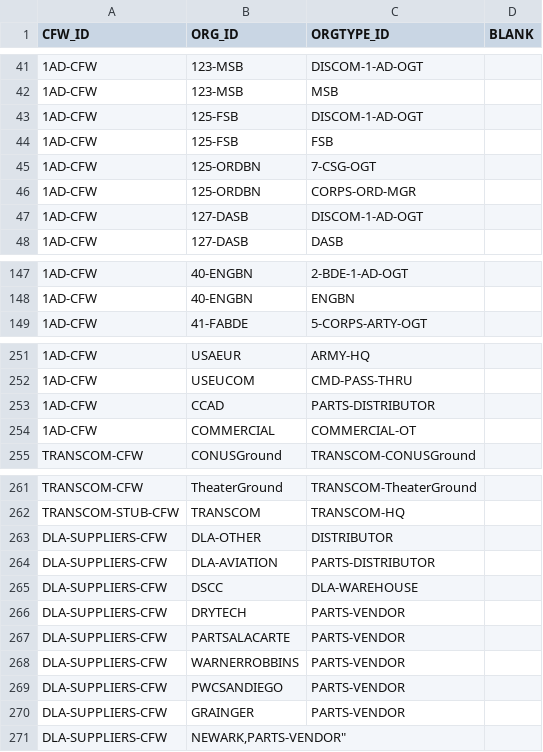
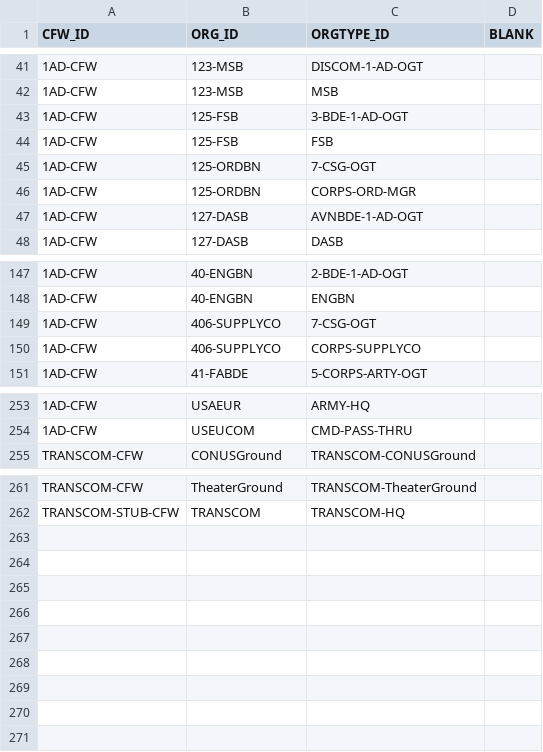
Before and after one commit to codeaudit/cougaar-servicediscovery, a CSV file: servicediscovery/data/database/csv/cfw_org_orgtype.csv, drawn as a sheet; only a part is shown, gaps mark what is left out; the diff covers the shown part only.

```diff
--- a/servicediscovery/data/database/csv/cfw_org_orgtype.csv
+++ b/servicediscovery/data/database/csv/cfw_org_orgtype.csv
@@ -42,3 +42,3 @@ CFW_ID,ORG_ID,ORGTYPE_ID,BLANK
 "1AD-CFW","123-MSB","MSB",
-"1AD-CFW","125-FSB","DISCOM-1-AD-OGT",
+"1AD-CFW","125-FSB","3-BDE-1-AD-OGT",
 "1AD-CFW","125-FSB","FSB",
@@ -46,3 +46,3 @@ CFW_ID,ORG_ID,ORGTYPE_ID,BLANK
 "1AD-CFW","125-ORDBN","CORPS-ORD-MGR",
-"1AD-CFW","127-DASB","DISCOM-1-AD-OGT",
+"1AD-CFW","127-DASB","AVNBDE-1-AD-OGT",
 "1AD-CFW","127-DASB","DASB",
@@ -148,2 +148,4 @@ CFW_ID,ORG_ID,ORGTYPE_ID,BLANK
 "1AD-CFW","40-ENGBN","ENGBN",
+"1AD-CFW","406-SUPPLYCO","7-CSG-OGT",
+"1AD-CFW","406-SUPPLYCO","CORPS-SUPPLYCO",
 "1AD-CFW","41-FABDE","5-CORPS-ARTY-OGT",
@@ -252,4 +254,2 @@ CFW_ID,ORG_ID,ORGTYPE_ID,BLANK
 "1AD-CFW","USEUCOM","CMD-PASS-THRU",
-"1AD-CFW","CCAD","PARTS-DISTRIBUTOR",
-"1AD-CFW","COMMERCIAL","COMMERCIAL-OT",
 "TRANSCOM-CFW","CONUSGround","TRANSCOM-CONUSGround",
@@ -262,10 +262 @@ CFW_ID,ORG_ID,ORGTYPE_ID,BLANK
 "TRANSCOM-STUB-CFW","TRANSCOM","TRANSCOM-HQ",
-"DLA-SUPPLIERS-CFW","DLA-OTHER","DISTRIBUTOR",
-"DLA-SUPPLIERS-CFW","DLA-AVIATION","PARTS-DISTRIBUTOR",
-"DLA-SUPPLIERS-CFW","DSCC","DLA-WAREHOUSE",
-"DLA-SUPPLIERS-CFW","DRYTECH","PARTS-VENDOR",
-"DLA-SUPPLIERS-CFW","PARTSALACARTE","PARTS-VENDOR",
-"DLA-SUPPLIERS-CFW","WARNERROBBINS","PARTS-VENDOR",
-"DLA-SUPPLIERS-CFW","PWCSANDIEGO","PARTS-VENDOR",
-"DLA-SUPPLIERS-CFW","GRAINGER","PARTS-VENDOR",
-"DLA-SUPPLIERS-CFW","NEWARK,"PARTS-VENDOR",
```
Also changed, not shown: 1 edited cell elsewhere in this file, servicediscovery/data/database/csv/cfw_group_org.csv, servicediscovery/data/database/csv/cfw_org_hierarchy.csv, 17 other files.
